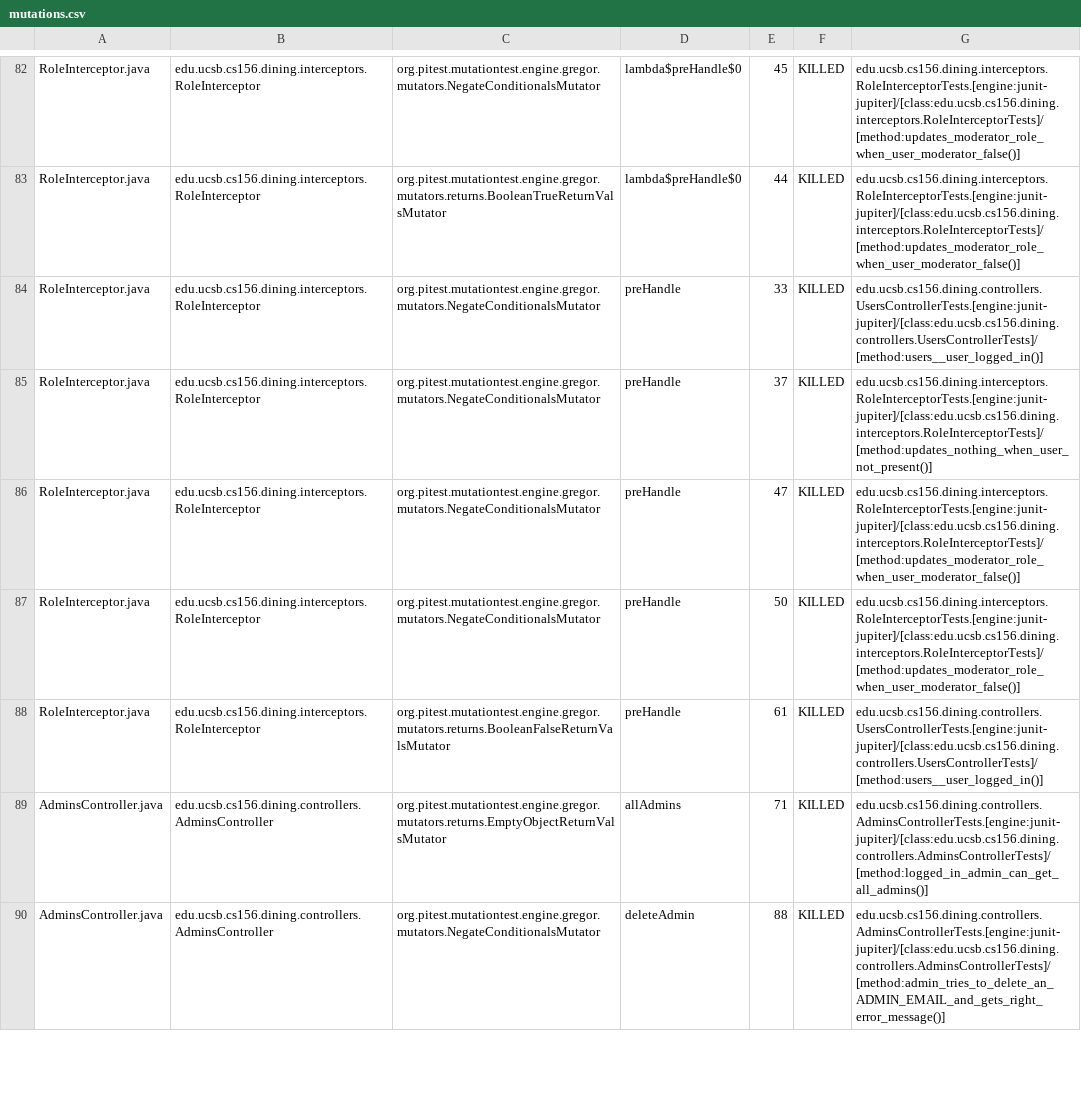
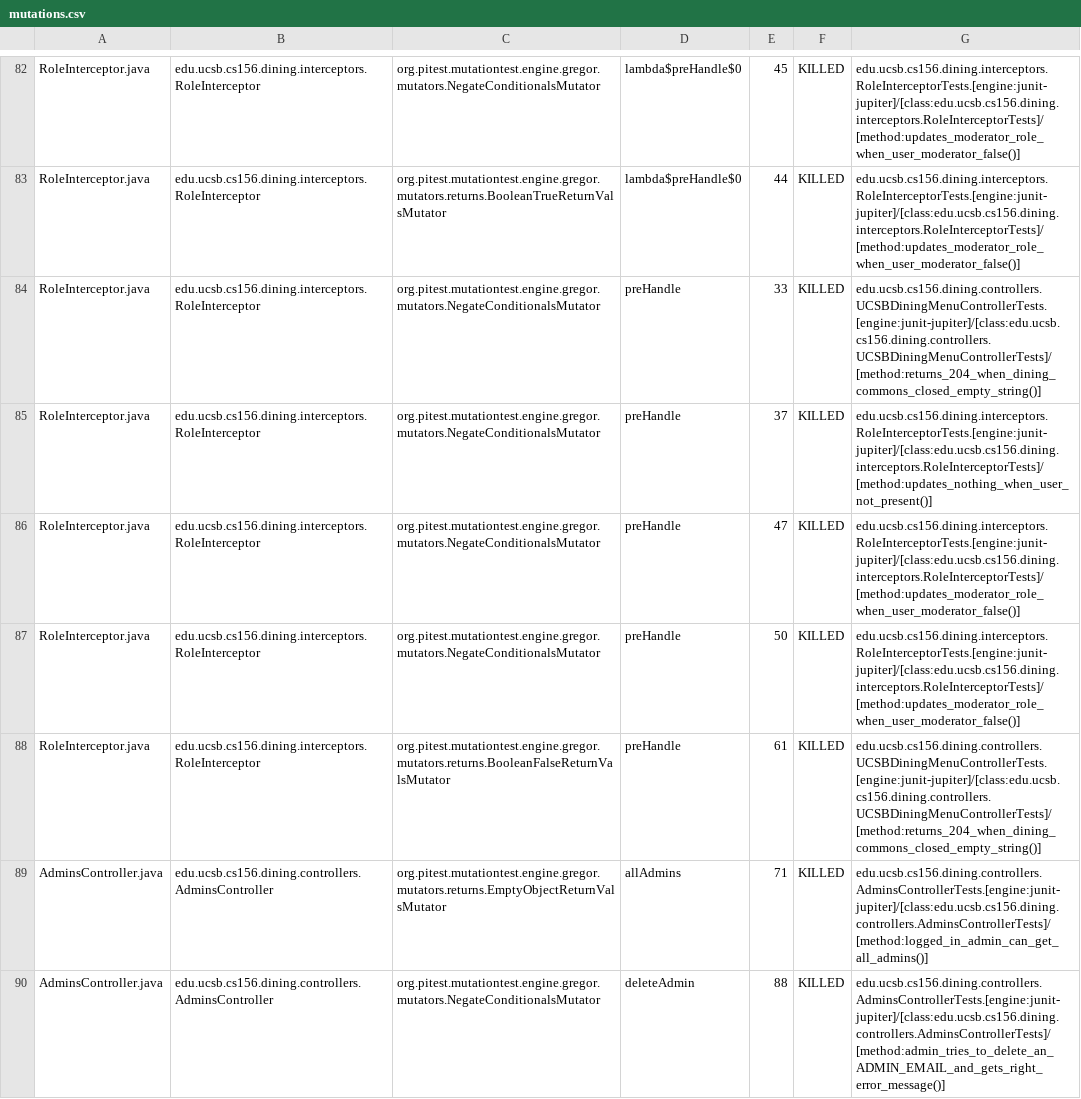
Before and after one commit to ucsb-cs156-s26/proj-dining-s26-05, a CSV file: prs/28/pitest/mutations.csv, drawn as a sheet; only a part is shown, gaps mark what is left out; the diff covers the shown part only.

Commit message:
Deploying to gh-pages from @ ucsb-cs156-s26/proj-dining-s26-05@fb934880d154fc43d53fd1e8f66f39d5a8eb1bfb 🚀

```diff
--- a/prs/28/pitest/mutations.csv
+++ b/prs/28/pitest/mutations.csv
@@ -83,3 +83,3 @@ RoleInterceptor.java,edu.ucsb.cs156.dining.interceptors.RoleInterceptor,org.pite
 RoleInterceptor.java,edu.ucsb.cs156.dining.interceptors.RoleInterceptor,org.pitest.mutationtest.engine.gregor.mutators.returns.BooleanTrueReturnValsMutator,lambda$preHandle$0,44,KILLED,edu.ucsb.cs156.dining.interceptors.RoleInterceptorTests.[engine:junit-jupiter]/[class:edu.ucsb.cs156.dining.interceptors.RoleInterceptorTests]/[method:updates_moderator_role_when_user_moderator_false()]
-RoleInterceptor.java,edu.ucsb.cs156.dining.interceptors.RoleInterceptor,org.pitest.mutationtest.engine.gregor.mutators.NegateConditionalsMutator,preHandle,33,KILLED,edu.ucsb.cs156.dining.controllers.UsersControllerTests.[engine:junit-jupiter]/[class:edu.ucsb.cs156.dining.controllers.UsersControllerTests]/[method:users__user_logged_in()]
+RoleInterceptor.java,edu.ucsb.cs156.dining.interceptors.RoleInterceptor,org.pitest.mutationtest.engine.gregor.mutators.NegateConditionalsMutator,preHandle,33,KILLED,edu.ucsb.cs156.dining.controllers.UCSBDiningMenuControllerTests.[engine:junit-jupiter]/[class:edu.ucsb.cs156.dining.controllers.UCSBDiningMenuControllerTests]/[method:returns_204_when_dining_commons_closed_empty_string()]
 RoleInterceptor.java,edu.ucsb.cs156.dining.interceptors.RoleInterceptor,org.pitest.mutationtest.engine.gregor.mutators.NegateConditionalsMutator,preHandle,37,KILLED,edu.ucsb.cs156.dining.interceptors.RoleInterceptorTests.[engine:junit-jupiter]/[class:edu.ucsb.cs156.dining.interceptors.RoleInterceptorTests]/[method:updates_nothing_when_user_not_present()]
@@ -87,3 +87,3 @@ RoleInterceptor.java,edu.ucsb.cs156.dining.interceptors.RoleInterceptor,org.pite
 RoleInterceptor.java,edu.ucsb.cs156.dining.interceptors.RoleInterceptor,org.pitest.mutationtest.engine.gregor.mutators.NegateConditionalsMutator,preHandle,50,KILLED,edu.ucsb.cs156.dining.interceptors.RoleInterceptorTests.[engine:junit-jupiter]/[class:edu.ucsb.cs156.dining.interceptors.RoleInterceptorTests]/[method:updates_moderator_role_when_user_moderator_false()]
-RoleInterceptor.java,edu.ucsb.cs156.dining.interceptors.RoleInterceptor,org.pitest.mutationtest.engine.gregor.mutators.returns.BooleanFalseReturnValsMutator,preHandle,61,KILLED,edu.ucsb.cs156.dining.controllers.UsersControllerTests.[engine:junit-jupiter]/[class:edu.ucsb.cs156.dining.controllers.UsersControllerTests]/[method:users__user_logged_in()]
+RoleInterceptor.java,edu.ucsb.cs156.dining.interceptors.RoleInterceptor,org.pitest.mutationtest.engine.gregor.mutators.returns.BooleanFalseReturnValsMutator,preHandle,61,KILLED,edu.ucsb.cs156.dining.controllers.UCSBDiningMenuControllerTests.[engine:junit-jupiter]/[class:edu.ucsb.cs156.dining.controllers.UCSBDiningMenuControllerTests]/[method:returns_204_when_dining_commons_closed_empty_string()]
 AdminsController.java,edu.ucsb.cs156.dining.controllers.AdminsController,org.pitest.mutationtest.engine.gregor.mutators.returns.EmptyObjectReturnValsMutator,allAdmins,71,KILLED,edu.ucsb.cs156.dining.controllers.AdminsControllerTests.[engine:junit-jupiter]/[class:edu.ucsb.cs156.dining.controllers.AdminsControllerTests]/[method:logged_in_admin_can_get_all_admins()]
```
Also changed, not shown: 16 edited cells elsewhere in this file, 20 other files.
